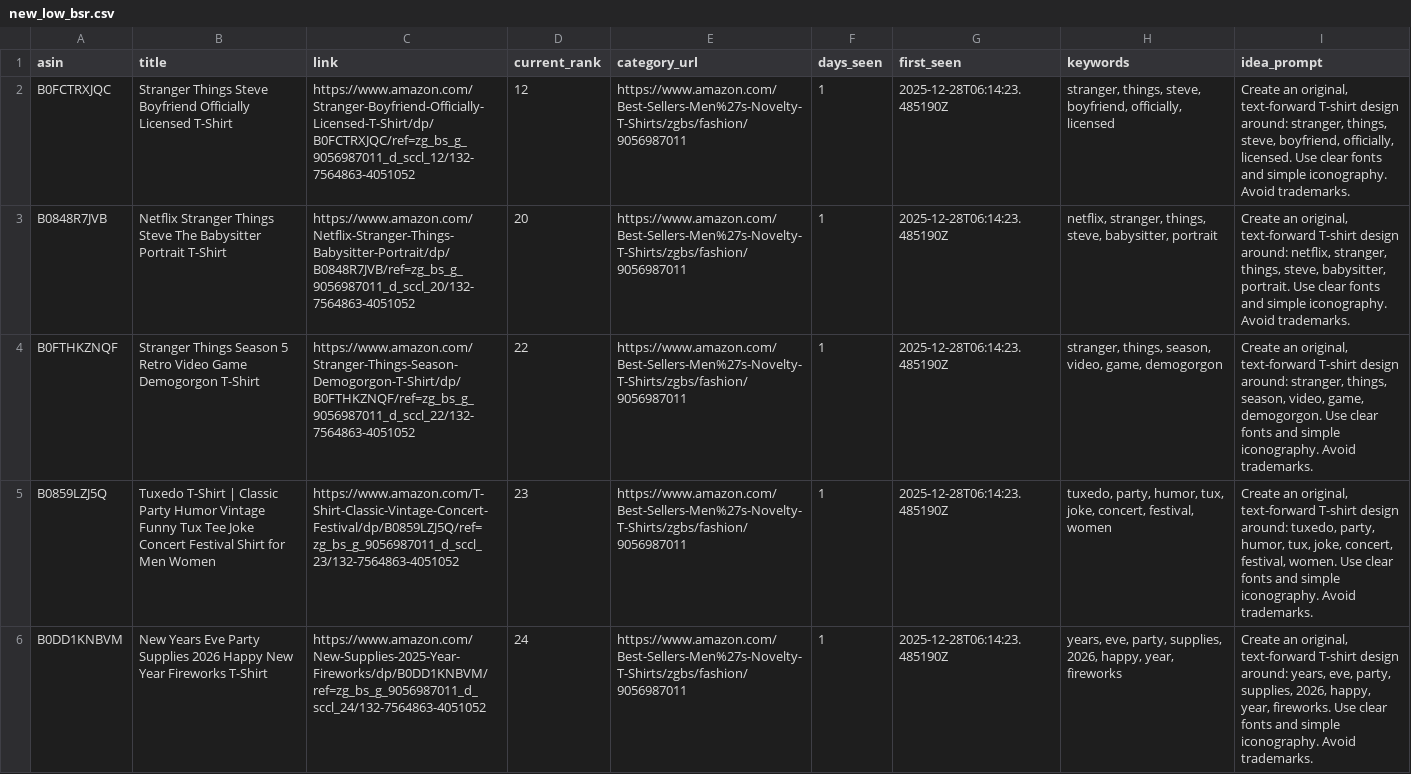
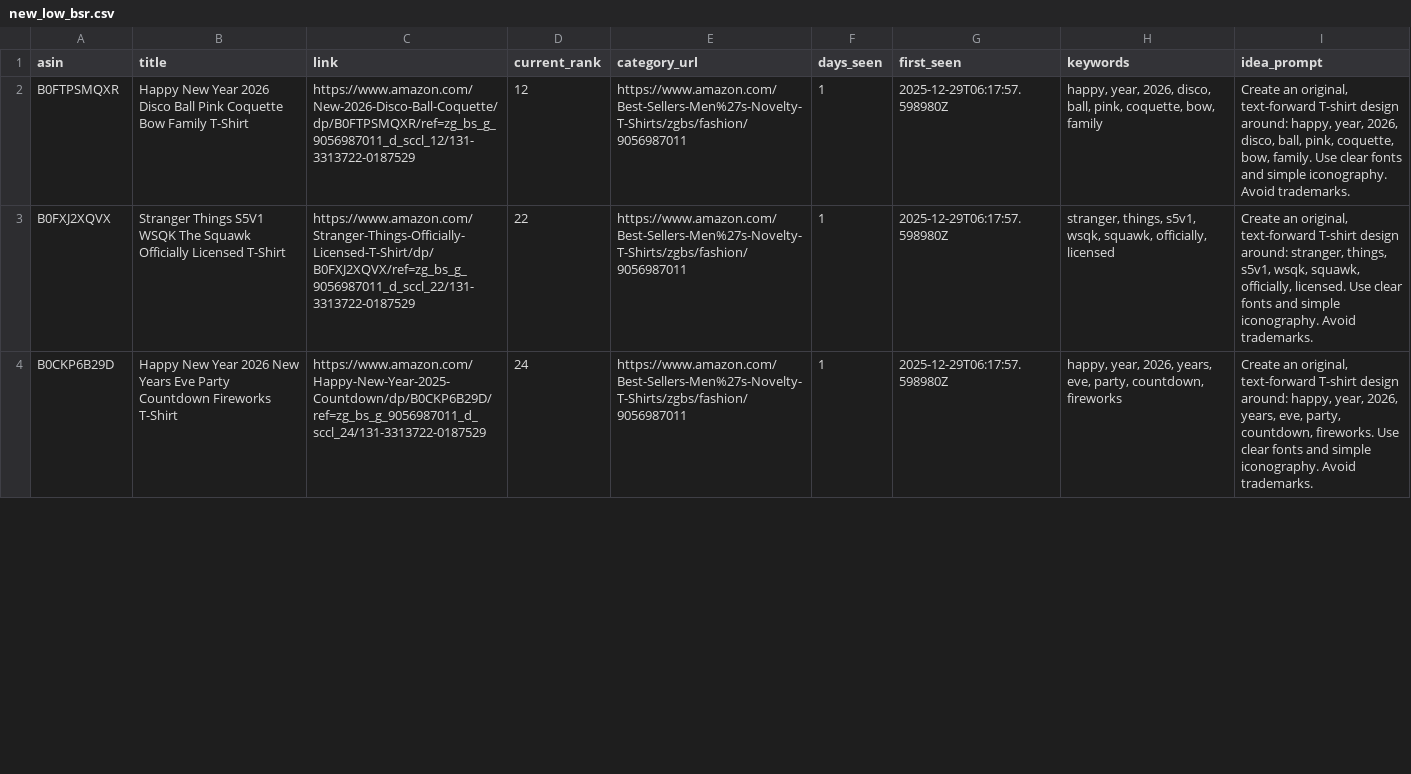
Before and after one commit to drissme/mbam-pod-low-bsr, a CSV file: reports/new_low_bsr.csv, drawn as a sheet; only a part is shown; the diff covers the shown part only.

```diff
--- a/reports/new_low_bsr.csv
+++ b/reports/new_low_bsr.csv
@@ -1,6 +1,4 @@
 asin,title,link,current_rank,category_url,days_seen,first_seen,keywords,idea_prompt
-B0FCTRXJQC,Stranger Things Steve Boyfriend Officially Licensed T-Shirt,https://www.amazon.com/Stranger-Boyfriend-Officially-Licensed-T-Shirt/dp/B0FCTRXJQC/ref=zg_bs_g_9056987011_d_sccl_12/132-7564863-4051052,12,https://www.amazon.com/Best-Sellers-Men%27s-Novelty-T-Shirts/zgbs/fashion/9056987011,1,2025-12-28T06:14:23.485190Z,"stranger, things, steve, boyfriend, officially, licensed","Create an original, text-forward T-shirt design around: stranger, things, steve, boyfriend, officially, licensed. Use clear fonts and simple iconography. Avoid trademarks."
-B0848R7JVB,Netflix Stranger Things Steve The Babysitter Portrait T-Shirt,https://www.amazon.com/Netflix-Stranger-Things-Babysitter-Portrait/dp/B0848R7JVB/ref=zg_bs_g_9056987011_d_sccl_20/132-7564863-4051052,20,https://www.amazon.com/Best-Sellers-Men%27s-Novelty-T-Shirts/zgbs/fashion/9056987011,1,2025-12-28T06:14:23.485190Z,"netflix, stranger, things, steve, babysitter, portrait","Create an original, text-forward T-shirt design around: netflix, stranger, things, steve, babysitter, portrait. Use clear fonts and simple iconography. Avoid trademarks."
-B0FTHKZNQF,Stranger Things Season 5 Retro Video Game Demogorgon T-Shirt,https://www.amazon.com/Stranger-Things-Season-Demogorgon-T-Shirt/dp/B0FTHKZNQF/ref=zg_bs_g_9056987011_d_sccl_22/132-7564863-4051052,22,https://www.amazon.com/Best-Sellers-Men%27s-Novelty-T-Shirts/zgbs/fashion/9056987011,1,2025-12-28T06:14:23.485190Z,"stranger, things, season, video, game, demogorgon","Create an original, text-forward T-shirt design around: stranger, things, season, video, game, demogorgon. Use clear fonts and simple iconography. Avoid trademarks."
-B0859LZJ5Q,Tuxedo T-Shirt | Classic Party Humor Vintage Funny Tux Tee Joke Concert Festival Shirt for Men Women,https://www.amazon.com/T-Shirt-Classic-Vintage-Concert-Festival/dp/B0859LZJ5Q/ref=zg_bs_g_9056987011_d_sccl_23/132-7564863-4051052,23,https://www.amazon.com/Best-Sellers-Men%27s-Novelty-T-Shirts/zgbs/fashion/9056987011,1,2025-12-28T06:14:23.485190Z,"tuxedo, party, humor, tux, joke, concert, festival, women","Create an original, text-forward T-shirt design around: tuxedo, party, humor, tux, joke, concert, festival, women. Use clear fonts and simple iconography. Avoid trademarks."
-B0DD1KNBVM,New Years Eve Party Supplies 2026 Happy New Year Fireworks T-Shirt,https://www.amazon.com/New-Supplies-2025-Year-Fireworks/dp/B0DD1KNBVM/ref=zg_bs_g_9056987011_d_sccl_24/132-7564863-4051052,24,https://www.amazon.com/Best-Sellers-Men%27s-Novelty-T-Shirts/zgbs/fashion/9056987011,1,2025-12-28T06:14:23.485190Z,"years, eve, party, supplies, 2026, happy, year, fireworks","Create an original, text-forward T-shirt design around: years, eve, party, supplies, 2026, happy, year, fireworks. Use clear fonts and simple iconography. Avoid trademarks."
+B0FTPSMQXR,Happy New Year 2026 Disco Ball Pink Coquette Bow Family T-Shirt,https://www.amazon.com/New-2026-Disco-Ball-Coquette/dp/B0FTPSMQXR/ref=zg_bs_g_9056987011_d_sccl_12/131-3313722-0187529,12,https://www.amazon.com/Best-Sellers-Men%27s-Novelty-T-Shirts/zgbs/fashion/9056987011,1,2025-12-29T06:17:57.598980Z,"happy, year, 2026, disco, ball, pink, coquette, bow, family","Create an original, text-forward T-shirt design around: happy, year, 2026, disco, ball, pink, coquette, bow, family. Use clear fonts and simple iconography. Avoid trademarks."
+B0FXJ2XQVX,Stranger Things S5V1 WSQK The Squawk Officially Licensed T-Shirt,https://www.amazon.com/Stranger-Things-Officially-Licensed-T-Shirt/dp/B0FXJ2XQVX/ref=zg_bs_g_9056987011_d_sccl_22/131-3313722-0187529,22,https://www.amazon.com/Best-Sellers-Men%27s-Novelty-T-Shirts/zgbs/fashion/9056987011,1,2025-12-29T06:17:57.598980Z,"stranger, things, s5v1, wsqk, squawk, officially, licensed","Create an original, text-forward T-shirt design around: stranger, things, s5v1, wsqk, squawk, officially, licensed. Use clear fonts and simple iconography. Avoid trademarks."
+B0CKP6B29D,Happy New Year 2026 New Years Eve Party Countdown Fireworks T-Shirt,https://www.amazon.com/Happy-New-Year-2025-Countdown/dp/B0CKP6B29D/ref=zg_bs_g_9056987011_d_sccl_24/131-3313722-0187529,24,https://www.amazon.com/Best-Sellers-Men%27s-Novelty-T-Shirts/zgbs/fashion/9056987011,1,2025-12-29T06:17:57.598980Z,"happy, year, 2026, years, eve, party, countdown, fireworks","Create an original, text-forward T-shirt design around: happy, year, 2026, years, eve, party, countdown, fireworks. Use clear fonts and simple iconography. Avoid trademarks."
```
Also changed, not shown: 1 added row, 2 removed rows and 6 edited cells elsewhere in this file, 3 other files.
